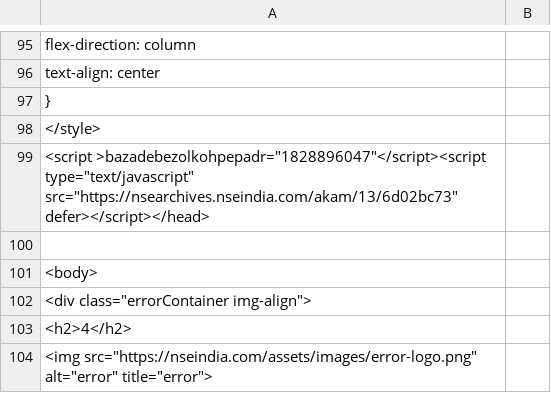
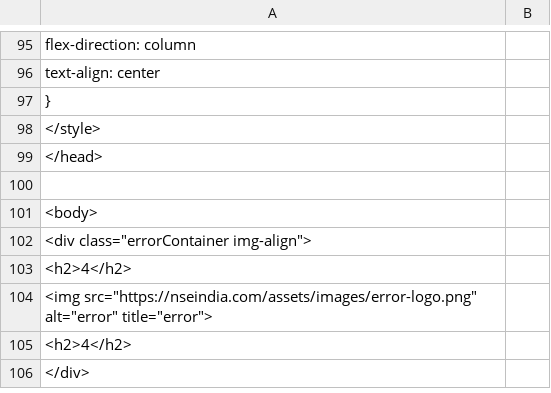
Before and after one commit to Deepanker10/Deepanker10.github.io, a CSV file: var.csv, drawn as a sheet; only a part is shown, gaps mark what is left out; the shorter side is filled out with more unchanged rows.

```diff
--- a/var.csv
+++ b/var.csv
@@ -98,3 +98,3 @@
     </style>
-<script >bazadebezolkohpepadr="1828896047"</script><script type="text/javascript" src="https://nsearchives.nseindia.com/akam/13/6d02bc73"  defer></script></head>
+</head>
 
```
Also changed, not shown: 1 other file.
